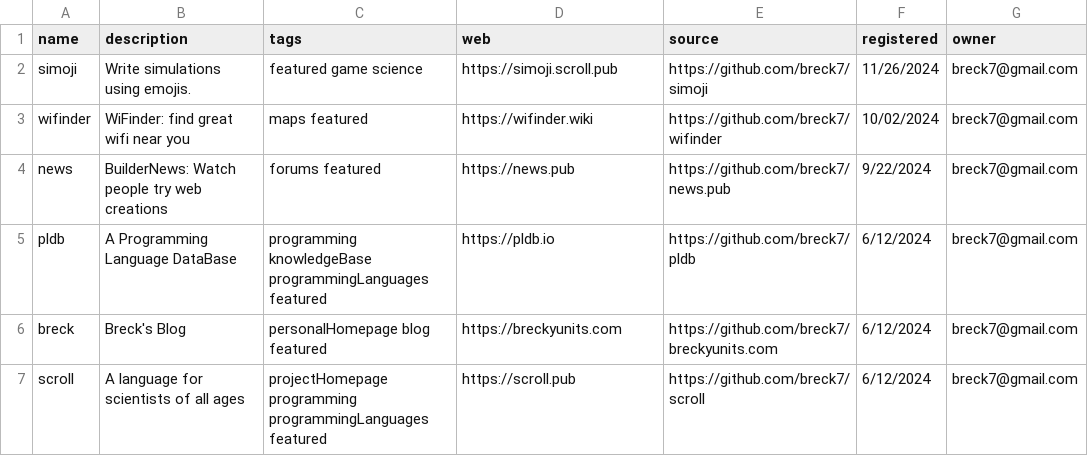
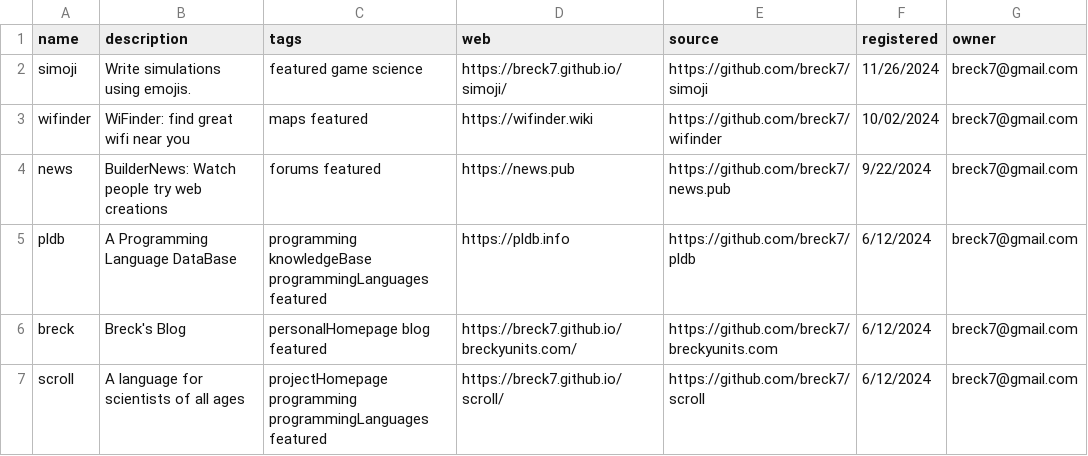
Before and after one commit to breck7/wws, a CSV file: root.csv, drawn as a sheet.

Commit message:
Deploying to wws from @ breck7/wws@b270ce9fe01da6ce44bc4d3d690df71cfb29e11c 🚀

```diff
--- a/root.csv
+++ b/root.csv
@@ -1,7 +1,7 @@
 name,description,tags,web,source,registered,owner
-simoji,Write simulations using emojis.,featured game science,https://simoji.scroll.pub,https://github.com/breck7/simoji,11/26/2024,breck7@gmail.com
+simoji,Write simulations using emojis.,featured game science,https://breck7.github.io/simoji/,https://github.com/breck7/simoji,11/26/2024,breck7@gmail.com
 wifinder,WiFinder: find great wifi near you,maps featured,https://wifinder.wiki,https://github.com/breck7/wifinder,10/02/2024,breck7@gmail.com
 news,BuilderNews: Watch people try web creations,forums featured,https://news.pub,https://github.com/breck7/news.pub,9/22/2024,breck7@gmail.com
-pldb,A Programming Language DataBase,programming knowledgeBase programmingLanguages featured,https://pldb.io,https://github.com/breck7/pldb,6/12/2024,breck7@gmail.com
-breck,Breck's Blog,personalHomepage blog featured,https://breckyunits.com,https://github.com/breck7/breckyunits.com,6/12/2024,breck7@gmail.com
-scroll,A language for scientists of all ages,projectHomepage programming programmingLanguages featured,https://scroll.pub,https://github.com/breck7/scroll,6/12/2024,breck7@gmail.com
+pldb,A Programming Language DataBase,programming knowledgeBase programmingLanguages featured,https://pldb.info,https://github.com/breck7/pldb,6/12/2024,breck7@gmail.com
+breck,Breck's Blog,personalHomepage blog featured,https://breck7.github.io/breckyunits.com/,https://github.com/breck7/breckyunits.com,6/12/2024,breck7@gmail.com
+scroll,A language for scientists of all ages,projectHomepage programming programmingLanguages featured,https://breck7.github.io/scroll/,https://github.com/breck7/scroll,6/12/2024,breck7@gmail.com
```
Also changed, not shown: root.tsv, wwsMeasures.tsv, 8 other files.
